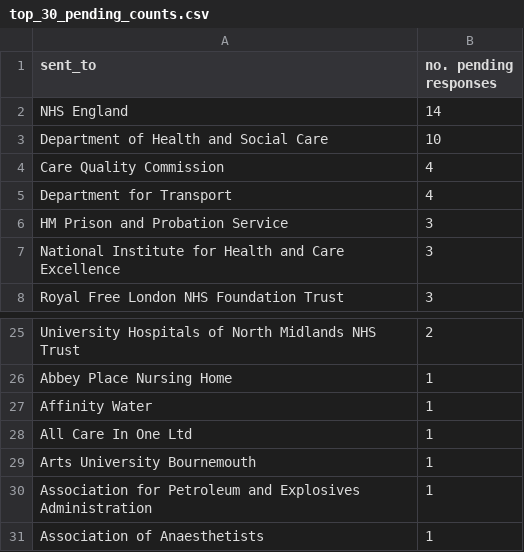
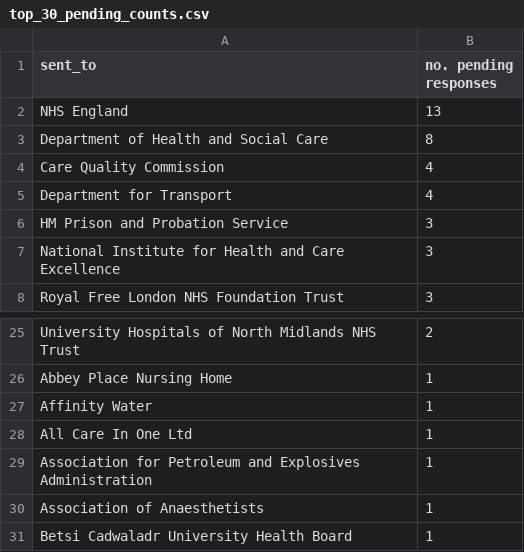
Before and after one commit to georgiarichards/preventabledeathstracker, a CSV file: src/analyse/counts/data/sent/reg28_by_status/counts/top30/top_30_pending_counts.csv, drawn as a sheet; only a part is shown, gaps mark what is left out.

```diff
--- a/src/analyse/counts/data/sent/reg28_by_status/counts/top30/top_30_pending_counts.csv
+++ b/src/analyse/counts/data/sent/reg28_by_status/counts/top30/top_30_pending_counts.csv
@@ -1,4 +1,4 @@
 sent_to,no. pending responses
-NHS England,14
-Department of Health and Social Care,10
+NHS England,13
+Department of Health and Social Care,8
 Care Quality Commission,4
@@ -28,4 +28,4 @@ Affinity Water,1
 All Care In One Ltd,1
-Arts University Bournemouth,1
 Association for Petroleum and Explosives Administration,1
 Association of Anaesthetists,1
+Betsi Cadwaladr University Health Board,1
```
Also changed, not shown: src/analyse/counts/data/sent/reg28_by_status/counts/overdue_counts.csv, src/analyse/counts/data/sent/reg28_by_status/counts/pending_counts.csv, 24 other files.
